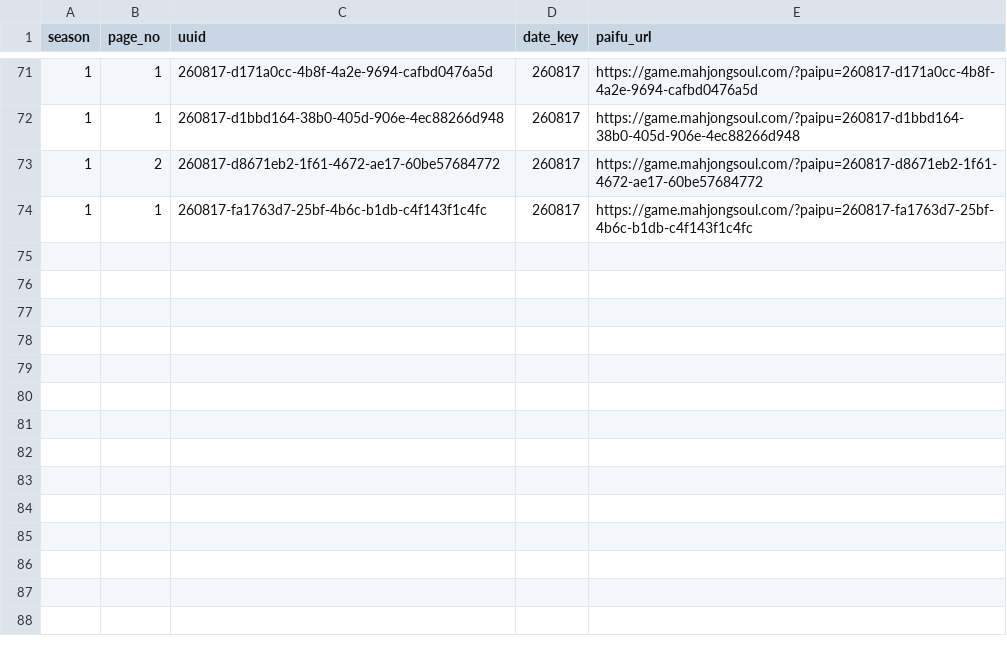
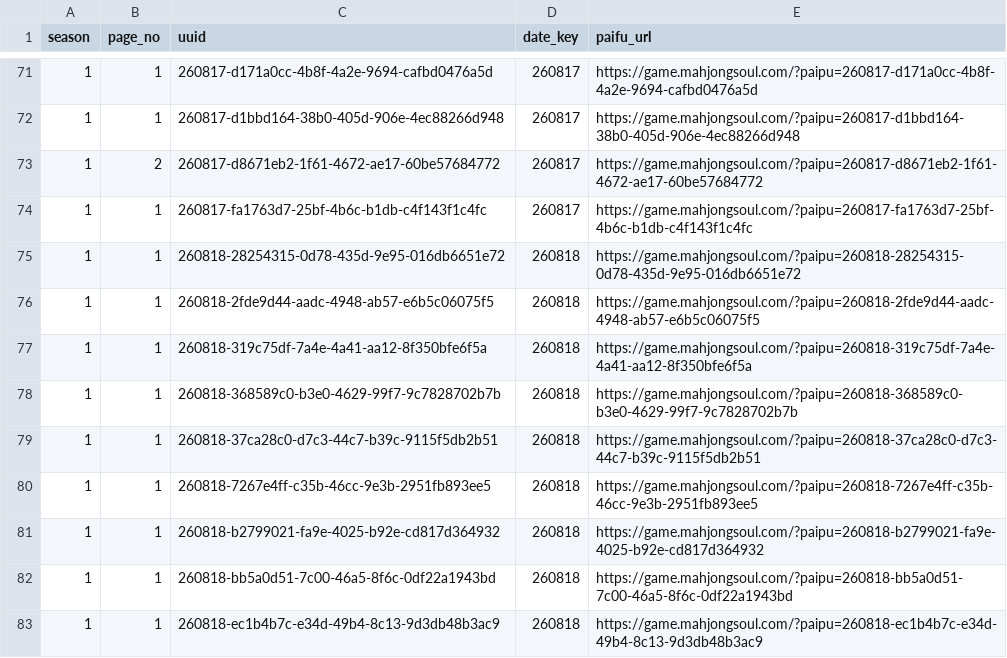
Before and after one commit to saint-chinu/majsoul-league, a CSV file: data/new/admin_paifu_ids.csv, drawn as a sheet; only a part is shown, gaps mark what is left out.

```diff
--- a/data/new/admin_paifu_ids.csv
+++ b/data/new/admin_paifu_ids.csv
@@ -74 +74,10 @@
 1,1,260817-fa1763d7-25bf-4b6c-b1db-c4f143f1c4fc,260817,https://game.mahjongsoul.com/?paipu=260817-fa1763d7-25bf-4b6c-b1db-c4f143f1c4fc
+1,1,260818-28254315-0d78-435d-9e95-016db6651e72,260818,https://game.mahjongsoul.com/?paipu=260818-28254315-0d78-435d-9e95-016db6651e72
+1,1,260818-2fde9d44-aadc-4948-ab57-e6b5c06075f5,260818,https://game.mahjongsoul.com/?paipu=260818-2fde9d44-aadc-4948-ab57-e6b5c06075f5
+1,1,260818-319c75df-7a4e-4a41-aa12-8f350bfe6f5a,260818,https://game.mahjongsoul.com/?paipu=260818-319c75df-7a4e-4a41-aa12-8f350bfe6f5a
+1,1,260818-368589c0-b3e0-4629-99f7-9c7828702b7b,260818,https://game.mahjongsoul.com/?paipu=260818-368589c0-b3e0-4629-99f7-9c7828702b7b
+1,1,260818-37ca28c0-d7c3-44c7-b39c-9115f5db2b51,260818,https://game.mahjongsoul.com/?paipu=260818-37ca28c0-d7c3-44c7-b39c-9115f5db2b51
+1,1,260818-7267e4ff-c35b-46cc-9e3b-2951fb893ee5,260818,https://game.mahjongsoul.com/?paipu=260818-7267e4ff-c35b-46cc-9e3b-2951fb893ee5
+1,1,260818-b2799021-fa9e-4025-b92e-cd817d364932,260818,https://game.mahjongsoul.com/?paipu=260818-b2799021-fa9e-4025-b92e-cd817d364932
+1,1,260818-bb5a0d51-7c00-46a5-8f6c-0df22a1943bd,260818,https://game.mahjongsoul.com/?paipu=260818-bb5a0d51-7c00-46a5-8f6c-0df22a1943bd
+1,1,260818-ec1b4b7c-e34d-49b4-8c13-9d3db48b3ac9,260818,https://game.mahjongsoul.com/?paipu=260818-ec1b4b7c-e34d-49b4-8c13-9d3db48b3ac9
```
Also changed, not shown: data/new/admin_paifu_ids_new_season1.csv, 32 other files.
